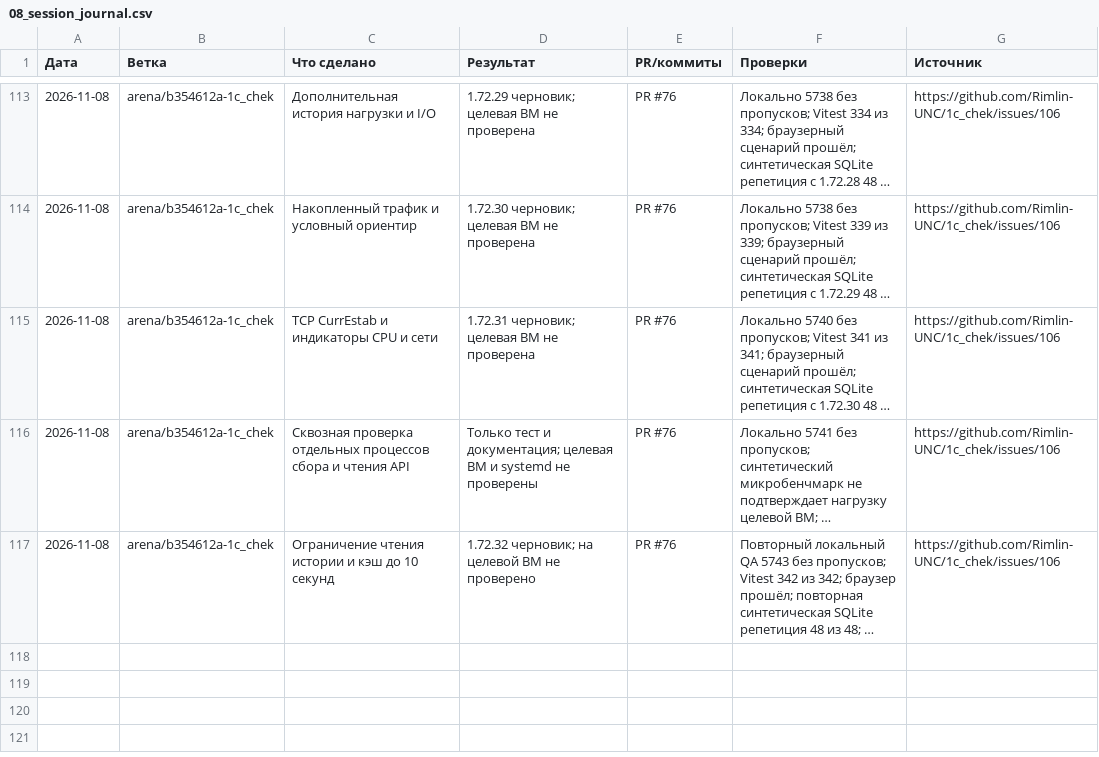
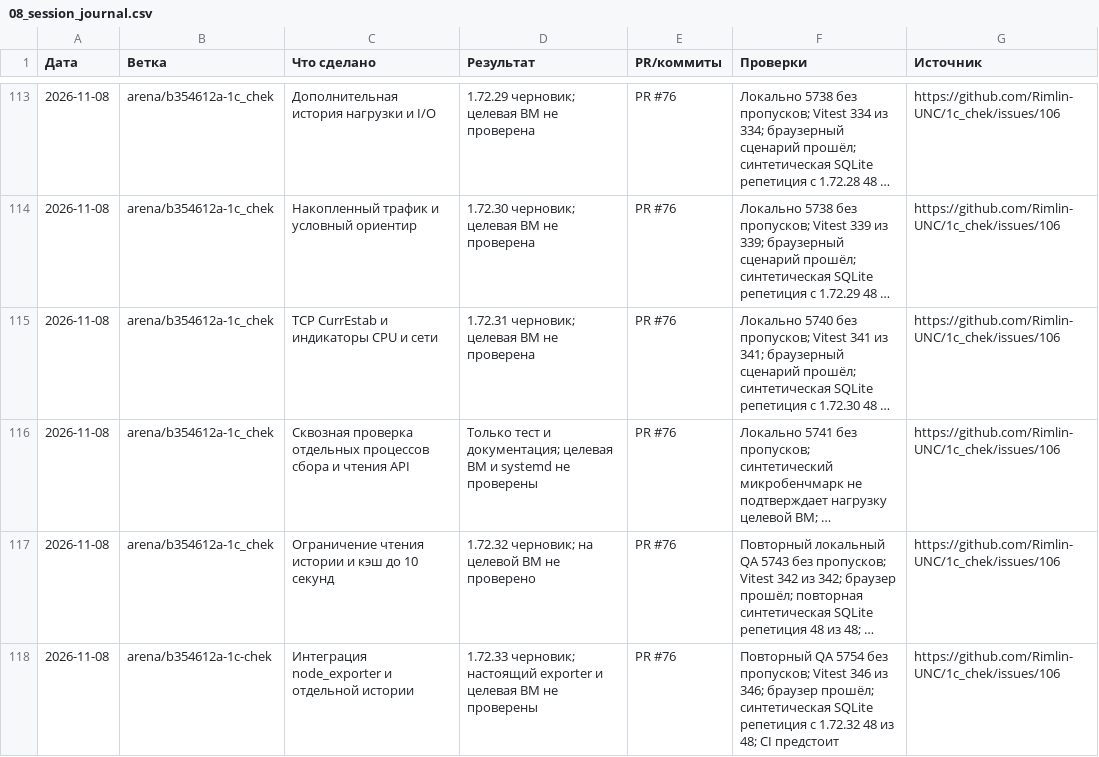
Before and after one commit to Rimlin-UNC/1c_chek, a CSV file: docs/kb/08_session_journal.csv, drawn as a sheet; only a part is shown, gaps mark what is left out; long unchanged cells end in …; the diff names each change by its address in the sheet, - before the commit and + after, or states it on an @@ line.

Commit message:
Подключить node_exporter и отдельную историю
Готовый источник включается явно и опрашивается только на loopback; история с отдельным маркером не смешивается с прежней. Повторный QA 5754 без пропусков, Vitest 346/346, синтетическая репетиция 48/48; реальная ВМ и CI не проверены.

Co-authored-by: arena-agent <297053741+arena-agent@users.noreply.github.com>

```diff
--- a/docs/kb/08_session_journal.csv
+++ b/docs/kb/08_session_journal.csv
+row 118: 2026-11-08 | arena/b354612a-1c-chek | Интеграция node_exporter и отдельной истории | 1.72.33 черновик; настоящий exporter и целевая ВМ не проверены | PR #76 | Повторный QA 5754 без пропусков; Vitest 346 из 346; браузер прошёл; синтетическая SQLite репетиция с 1.72.32 48 из 48; CI предстоит | https://github.com/Rimlin-UNC/1c_chek/issues/106
```
Also changed, not shown: docs/kb/09_releases.csv, 42 other files.
